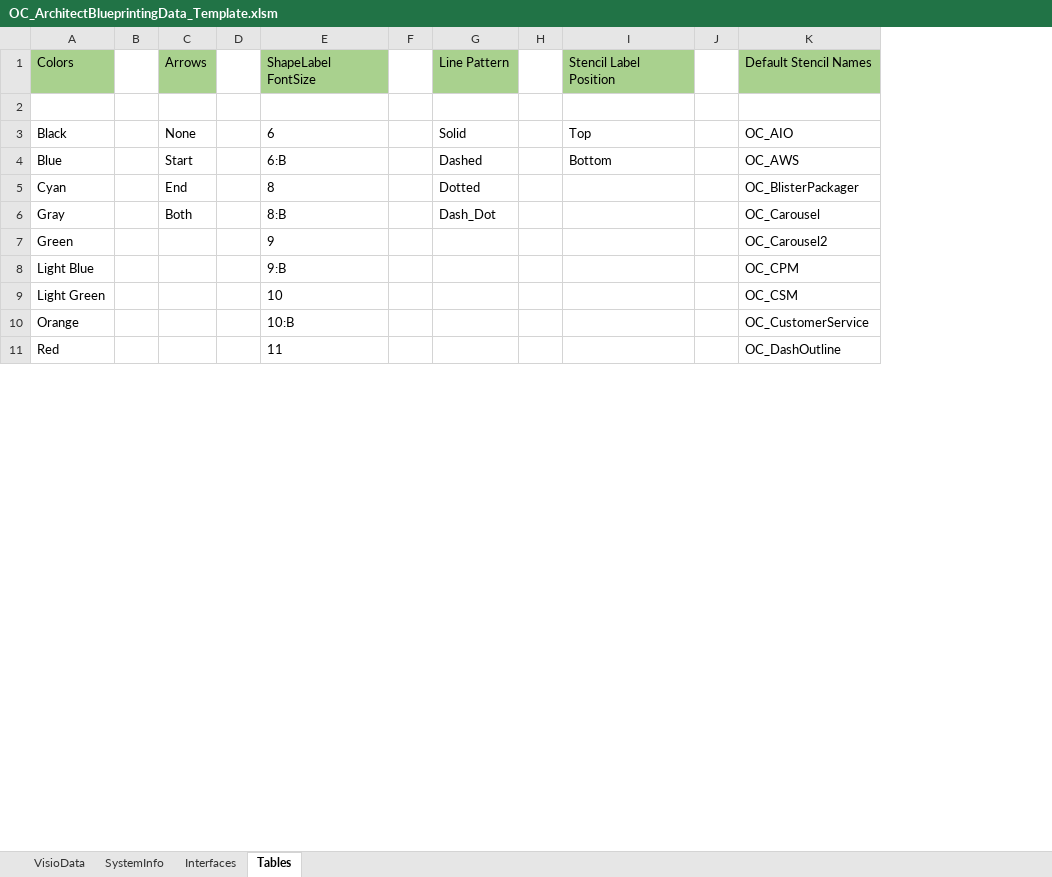
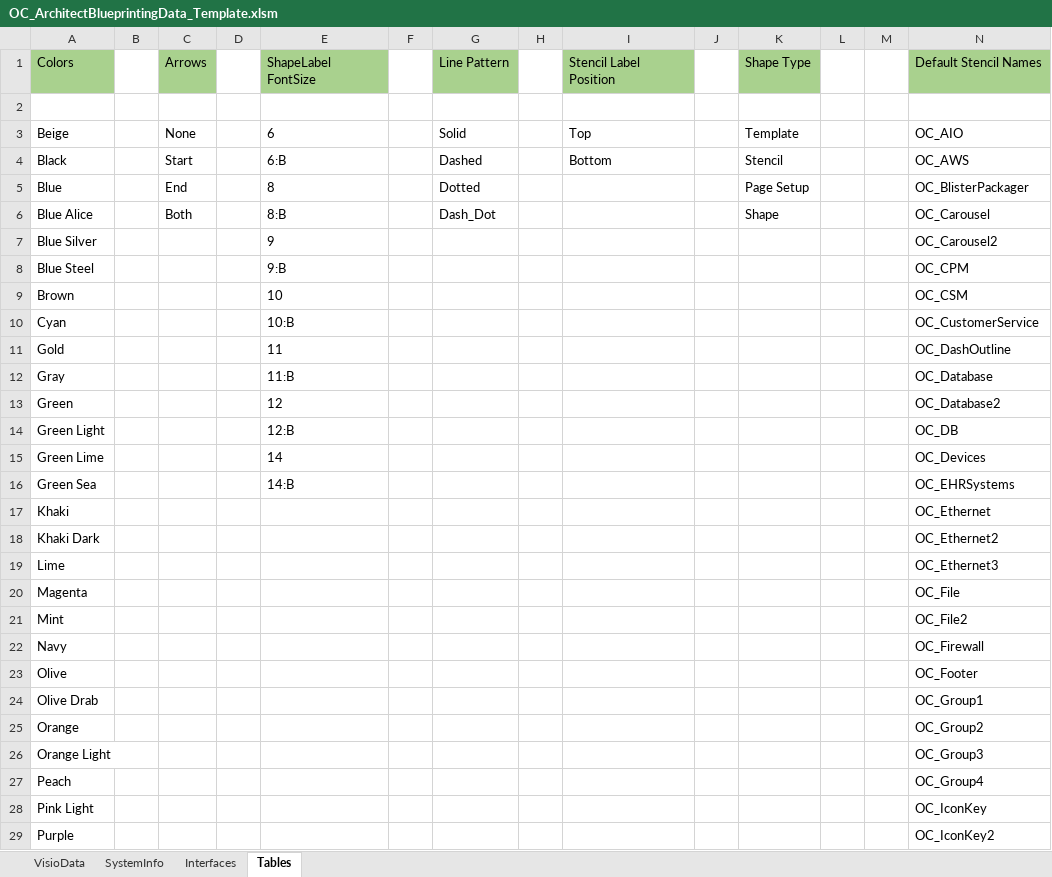
Before and after one commit to dougvida/VisioDiagramCreator, an Excel workbook: Data/ScriptData/OC_ArchitectBlueprintingData_Template.xlsm, sheet Tables, drawn as a sheet; only a part is shown; values as stored, in another font and other column widths than the file's, no borders; the diff covers the shown part only; the diff names each change by its address in the sheet, - before the commit and + after, or states it on an @@ line.

```diff
--- a/Data/ScriptData/OC_ArchitectBlueprintingData_Template.xlsm (sheet Tables)
+++ b/Data/ScriptData/OC_ArchitectBlueprintingData_Template.xlsm (sheet Tables)
+column K, rows 1-6: Shape Type |  | Template | Stencil | Page Setup | Shape
+column L, empty
+column M, empty
-A3: Black
+A3: Beige
-A4: Blue
+A4: Black
-A5: Cyan
+A5: Blue
-A6: Gray
+A6: Blue Alice
-A7: Green
+A7: Blue Silver
-A8: Light Blue
+A8: Blue Steel
-A9: Light Green
+A9: Brown
-A10: Orange
+A10: Cyan
-A11: Red
+A11: Gold
+row 12: Gray |  |  |  | 11:B |  |  |  |  |  |  |  |  | OC_Database
+row 13: Green |  |  |  | 12 |  |  |  |  |  |  |  |  | OC_Database2
+row 14: Green Light |  |  |  | 12:B |  |  |  |  |  |  |  |  | OC_DB
+row 15: Green Lime |  |  |  | 14 |  |  |  |  |  |  |  |  | OC_Devices
+row 16: Green Sea |  |  |  | 14:B |  |  |  |  |  |  |  |  | OC_EHRSystems
+row 17: Khaki |  |  |  |  |  |  |  |  |  |  |  |  | OC_Ethernet
+row 18: Khaki Dark |  |  |  |  |  |  |  |  |  |  |  |  | OC_Ethernet2
+row 19: Lime |  |  |  |  |  |  |  |  |  |  |  |  | OC_Ethernet3
+row 20: Magenta |  |  |  |  |  |  |  |  |  |  |  |  | OC_File
+row 21: Mint |  |  |  |  |  |  |  |  |  |  |  |  | OC_File2
+row 22: Navy |  |  |  |  |  |  |  |  |  |  |  |  | OC_Firewall
+row 23: Olive |  |  |  |  |  |  |  |  |  |  |  |  | OC_Footer
+row 24: Olive Drab |  |  |  |  |  |  |  |  |  |  |  |  | OC_Group1
+row 25: Orange |  |  |  |  |  |  |  |  |  |  |  |  | OC_Group2
+row 26: Orange Light |  |  |  |  |  |  |  |  |  |  |  |  | OC_Group3
+row 27: Peach |  |  |  |  |  |  |  |  |  |  |  |  | OC_Group4
+row 28: Pink Light |  |  |  |  |  |  |  |  |  |  |  |  | OC_IconKey
+row 29: Purple |  |  |  |  |  |  |  |  |  |  |  |  | OC_IconKey2
```
Also changed, not shown: 10 added rows, 21 removed rows and 4 edited cells elsewhere in this sheet, sheet VisioData, Data/ScriptData/OC_ArchitectBlueprintingData_Template.xlsx.
